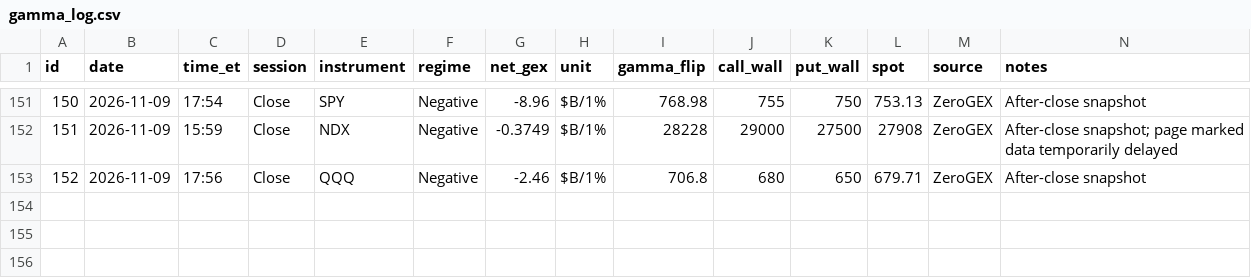
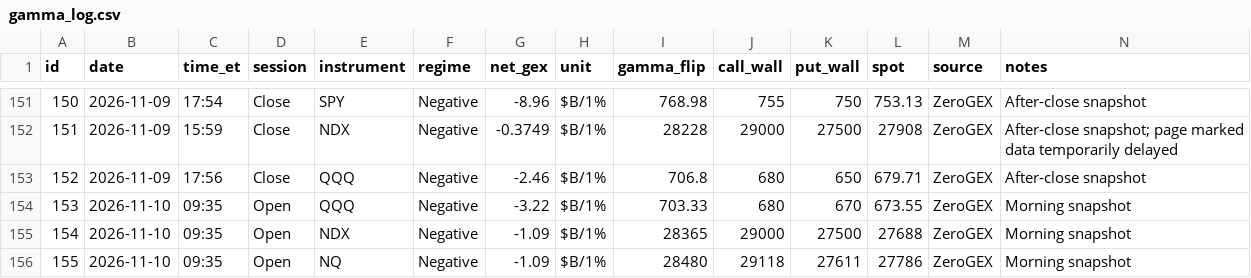
Before and after one commit to amrmandor9993-del/Mandor-gamma-tracker, a CSV file: data/gamma_log.csv, drawn as a sheet; only a part is shown, gaps mark what is left out.

Commit message:
Gamma update (morning)

```diff
--- a/data/gamma_log.csv
+++ b/data/gamma_log.csv
@@ -153 +153,4 @@ id,date,time_et,session,instrument,regime,net_gex,unit,gamma_flip,call_wall,put_
 152,2026-11-09,17:56,Close,QQQ,Negative,-2.46,$B/1%,706.8,680,650,679.71,ZeroGEX,After-close snapshot
+153,2026-11-10,09:35,Open,QQQ,Negative,-3.22,$B/1%,703.33,680,670,673.55,ZeroGEX,Morning snapshot
+154,2026-11-10,09:35,Open,NDX,Negative,-1.09,$B/1%,28365,29000,27500,27688,ZeroGEX,Morning snapshot
+155,2026-11-10,09:35,Open,NQ,Negative,-1.09,$B/1%,28480,29118,27611,27786,ZeroGEX,Morning snapshot
```
